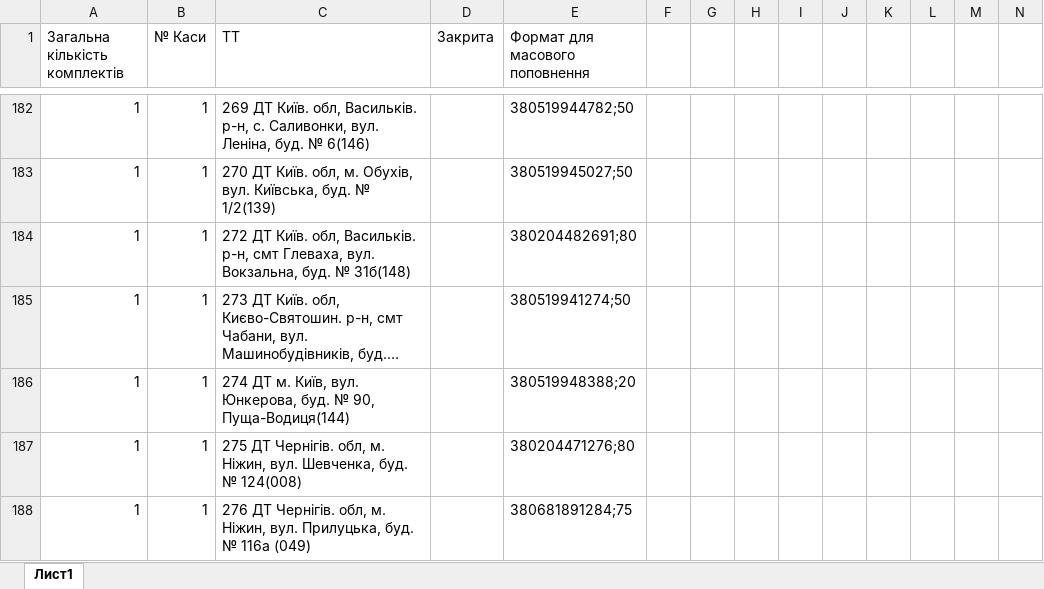
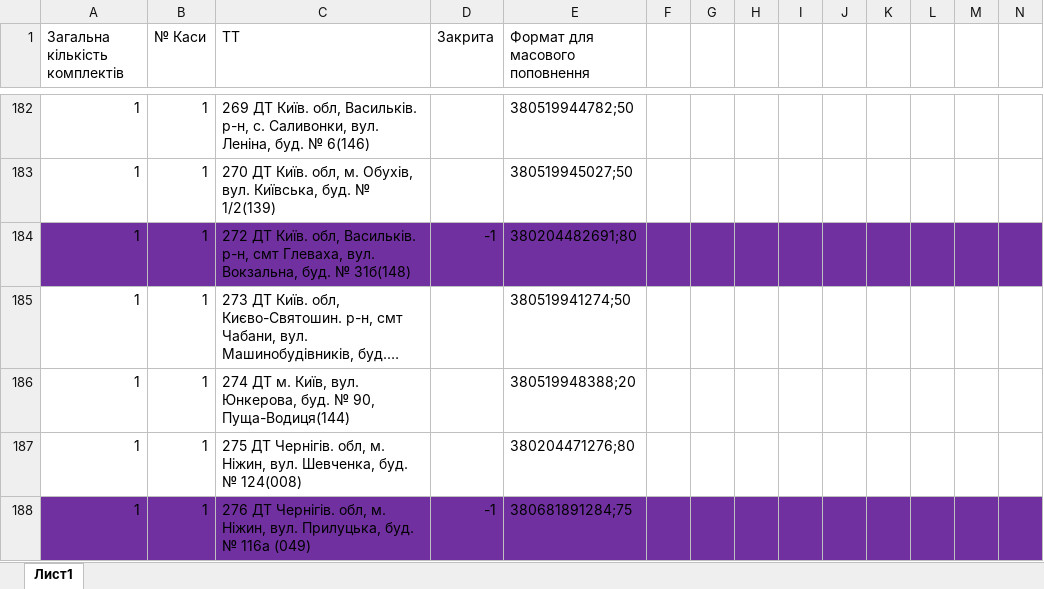
Before and after one commit to Andriyash/GitHub, an Excel workbook: Internet_tt_V2.0.xlsx, sheet Лист1, drawn as a sheet; only a part is shown, gaps mark what is left out; long unchanged cells end in …; values as stored, in another font and other column widths than the file's, no borders; the diff covers the shown part only; the diff names each change by its address in the sheet, - before the commit and + after, or states it on an @@ line.

Commit message:
виділив закриті тт

```diff
--- a/Internet_tt_V2.0.xlsx (sheet Лист1)
+++ b/Internet_tt_V2.0.xlsx (sheet Лист1)
-A184:N184 fill: none
+A184:N184 fill: #7030A0
-D184 (Закрита): (empty)
+D184 (Закрита): -1
-A188:N188 fill: none
+A188:N188 fill: #7030A0
-D188 (Закрита): (empty)
+D188 (Закрита): -1
```
Also changed, not shown: 9 edited cells and cell formats elsewhere in this sheet.
